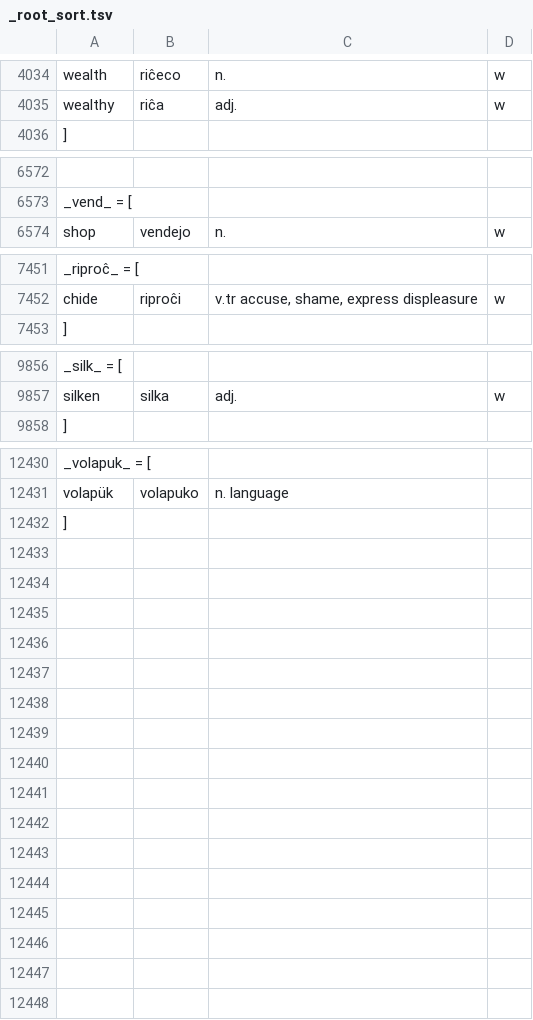
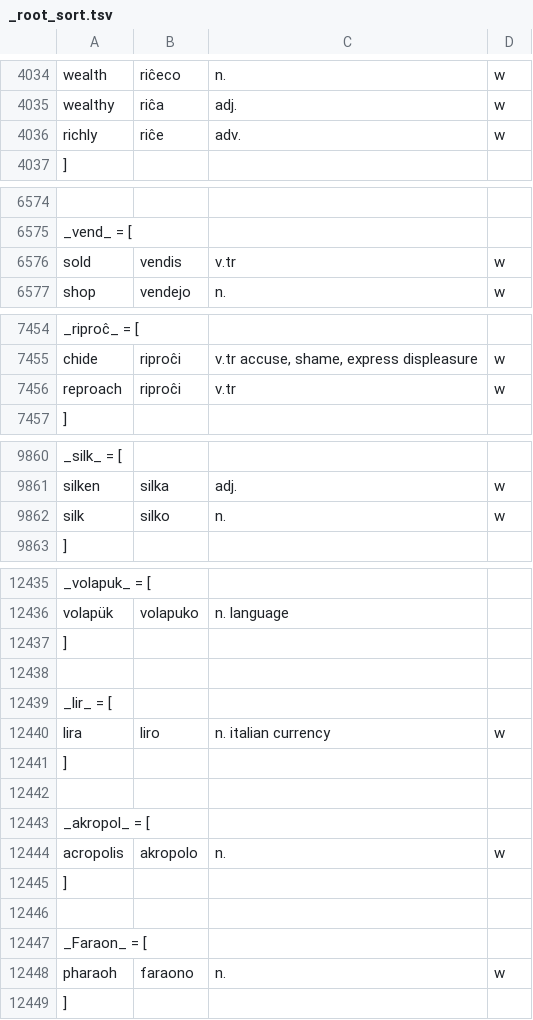
Before and after one commit to kingrpaul/eo-glossary, a TSV file: _root_sort.tsv, drawn as a sheet; only a part is shown, gaps mark what is left out; the diff covers the shown part only; the diff names each change by its address in the sheet, - before the commit and + after, or states it on an @@ line.

```diff
--- a/_root_sort.tsv
+++ b/_root_sort.tsv
+row 4036: richly | riĉe | adv. | w
+row 6576: sold | vendis | v.tr | w
+row 7456: reproach | riproĉi | v.tr | w
+row 9862: silk | silko | n. | w
+row 12437: ]
+row 12438: (empty)
+row 12439: _lir_ = [
+row 12440: lira | liro | n. italian currency | w
+row 12441: ]
+row 12442: (empty)
+row 12443: _akropol_ = [
+row 12444: acropolis | akropolo | n. | w
+row 12445: ]
+row 12446: (empty)
+row 12447: _Faraon_ = [
+row 12448: pharaoh | faraono | n. | w
```
Also changed, not shown: 1 added row elsewhere in this file, esti.tsv, geography.tsv, 4 other files.
